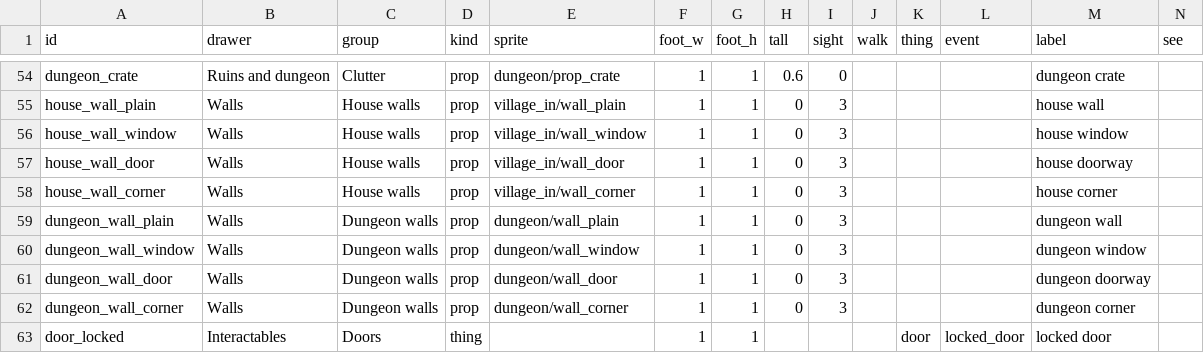
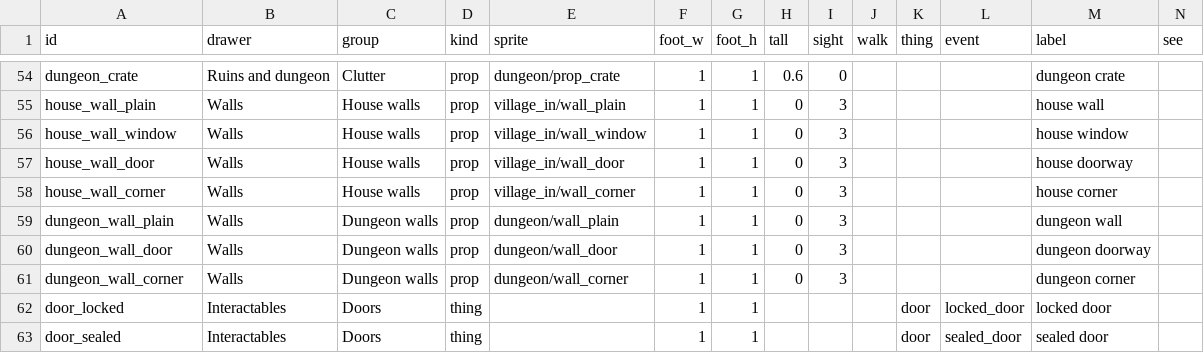
Before and after one commit to BrandonSigil/lodestone, a CSV file: game/data/catalog.csv, drawn as a sheet; only a part is shown, gaps mark what is left out; the shorter side is filled out with more unchanged rows.

```diff
--- a/game/data/catalog.csv
+++ b/game/data/catalog.csv
@@ -59,3 +59,2 @@ house_wall_corner,Walls,House walls,prop,village_in/wall_corner,1,1,0,3,,,,house
 dungeon_wall_plain,Walls,Dungeon walls,prop,dungeon/wall_plain,1,1,0,3,,,,dungeon wall,
-dungeon_wall_window,Walls,Dungeon walls,prop,dungeon/wall_window,1,1,0,3,,,,dungeon window,
 dungeon_wall_door,Walls,Dungeon walls,prop,dungeon/wall_door,1,1,0,3,,,,dungeon doorway,
```
Also changed, not shown: 2 other files.
